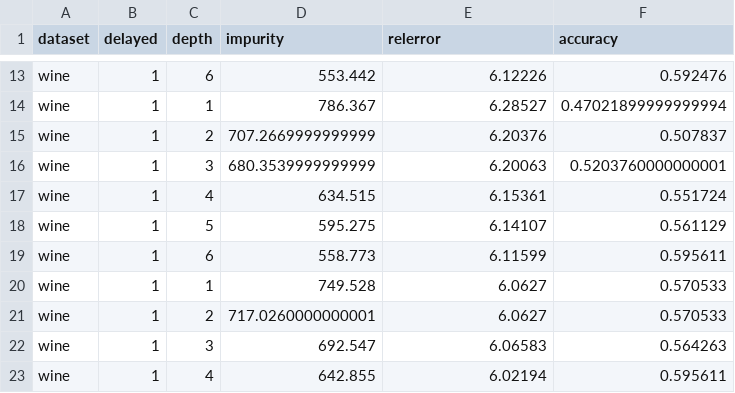
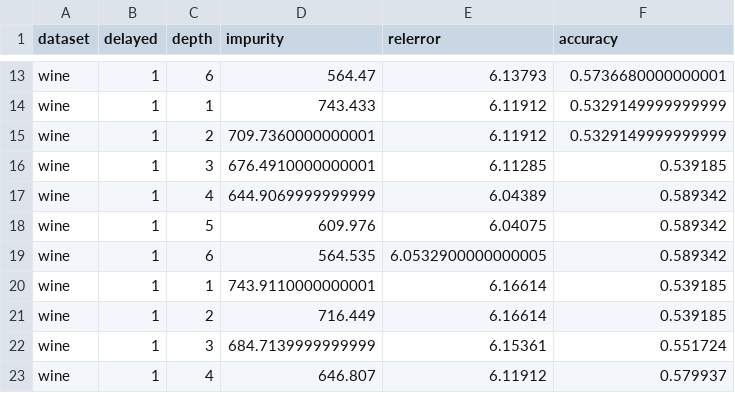
Before and after one commit to anthonymorast/cppart, a CSV file: results/datasetsFa18/multis/wineMulti.csv, drawn as a sheet; only a part is shown, gaps mark what is left out; the diff covers the shown part only; the diff names each change by its address in the sheet, - before the commit and + after, or states it on an @@ line.

```diff
--- a/results/datasetsFa18/multis/wineMulti.csv
+++ b/results/datasetsFa18/multis/wineMulti.csv
-D13 (impurity): 553.442
+D13 (impurity): 564.47
-E13 (relerror): 6.12226
+E13 (relerror): 6.13793
-F13 (accuracy): 0.592476
+F13 (accuracy): 0.5736680000000001
-D14 (impurity): 786.367
+D14 (impurity): 743.433
-E14 (relerror): 6.28527
+E14 (relerror): 6.11912
-F14 (accuracy): 0.47021899999999994
+F14 (accuracy): 0.5329149999999999
-D15 (impurity): 707.2669999999999
+D15 (impurity): 709.7360000000001
-E15 (relerror): 6.20376
+E15 (relerror): 6.11912
-F15 (accuracy): 0.507837
+F15 (accuracy): 0.5329149999999999
-D16 (impurity): 680.3539999999999
+D16 (impurity): 676.4910000000001
-E16 (relerror): 6.20063
+E16 (relerror): 6.11285
-F16 (accuracy): 0.5203760000000001
+F16 (accuracy): 0.539185
-D17 (impurity): 634.515
+D17 (impurity): 644.9069999999999
-E17 (relerror): 6.15361
+E17 (relerror): 6.04389
-F17 (accuracy): 0.551724
+F17 (accuracy): 0.589342
-D18 (impurity): 595.275
+D18 (impurity): 609.976
-E18 (relerror): 6.14107
+E18 (relerror): 6.04075
-F18 (accuracy): 0.561129
+F18 (accuracy): 0.589342
-D19 (impurity): 558.773
+D19 (impurity): 564.535
-E19 (relerror): 6.11599
+E19 (relerror): 6.0532900000000005
-F19 (accuracy): 0.595611
+F19 (accuracy): 0.589342
-D20 (impurity): 749.528
+D20 (impurity): 743.9110000000001
-E20:E21 (relerror): 6.0627
+E20:E21 (relerror): 6.16614
-F20:F21 (accuracy): 0.570533
+F20:F21 (accuracy): 0.539185
-D21 (impurity): 717.0260000000001
+D21 (impurity): 716.449
-D22 (impurity): 692.547
+D22 (impurity): 684.7139999999999
-E22 (relerror): 6.06583
+E22 (relerror): 6.15361
-F22 (accuracy): 0.564263
+F22 (accuracy): 0.551724
-D23 (impurity): 642.855
+D23 (impurity): 646.807
-E23 (relerror): 6.02194
+E23 (relerror): 6.11912
-F23 (accuracy): 0.595611
+F23 (accuracy): 0.579937
```
Also changed, not shown: 144 edited cells elsewhere in this file, results/datasetsFa18/wineMulti.results.csv, 12 other files.
